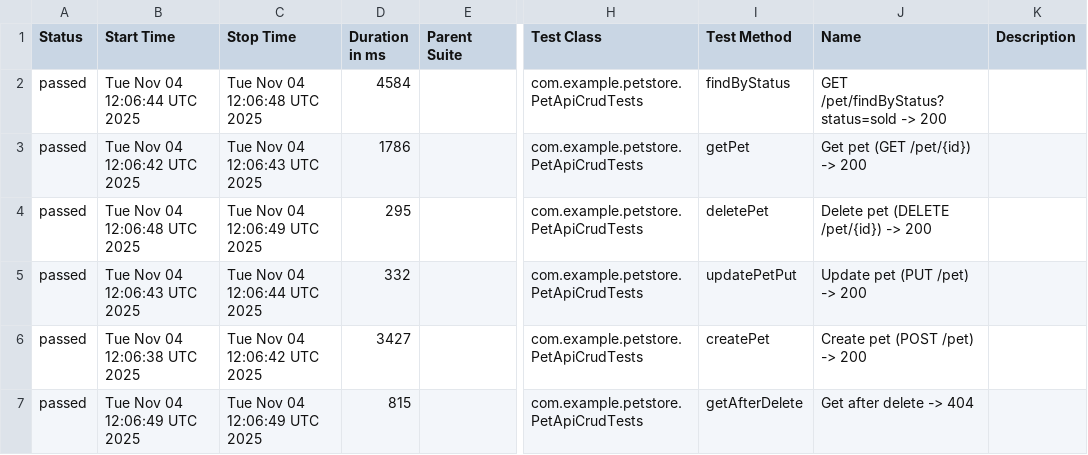
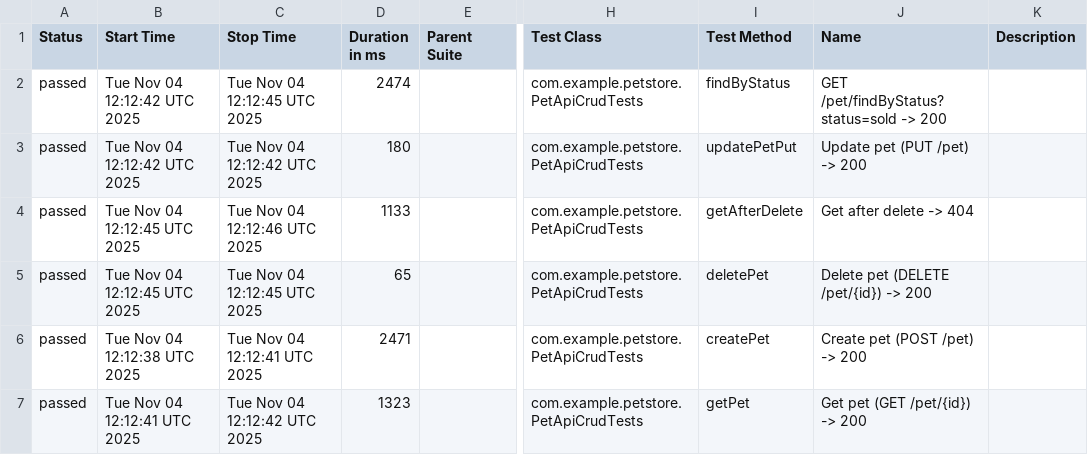
Before and after one commit to dolbi-digital/petstore-crud, a CSV file: data/suites.csv, drawn as a sheet; only a part is shown, gaps mark what is left out; the diff names each change by its address in the sheet, - before the commit and + after, or states it on an @@ line.

```diff
--- a/data/suites.csv
+++ b/data/suites.csv
-B2 (Start Time): Tue Nov 04 12:06:44 UTC 2025
+B2 (Start Time): Tue Nov 04 12:12:42 UTC 2025
-C2 (Stop Time): Tue Nov 04 12:06:48 UTC 2025
+C2 (Stop Time): Tue Nov 04 12:12:45 UTC 2025
-D2 (Duration in ms): 4584
+D2 (Duration in ms): 2474
-B3 (Start Time): Tue Nov 04 12:06:42 UTC 2025
+B3 (Start Time): Tue Nov 04 12:12:42 UTC 2025
-C3 (Stop Time): Tue Nov 04 12:06:43 UTC 2025
+C3 (Stop Time): Tue Nov 04 12:12:42 UTC 2025
-D3 (Duration in ms): 1786
+D3 (Duration in ms): 180
-I3 (Test Method): getPet
+I3 (Test Method): updatePetPut
-J3 (Name): Get pet (GET /pet/{id}) -> 200
+J3 (Name): Update pet (PUT /pet) -> 200
-B4 (Start Time): Tue Nov 04 12:06:48 UTC 2025
+B4 (Start Time): Tue Nov 04 12:12:45 UTC 2025
-C4 (Stop Time): Tue Nov 04 12:06:49 UTC 2025
+C4 (Stop Time): Tue Nov 04 12:12:46 UTC 2025
-D4 (Duration in ms): 295
+D4 (Duration in ms): 1133
-I4 (Test Method): deletePet
+I4 (Test Method): getAfterDelete
-J4 (Name): Delete pet (DELETE /pet/{id}) -> 200
+J4 (Name): Get after delete -> 404
-B5 (Start Time): Tue Nov 04 12:06:43 UTC 2025
+B5 (Start Time): Tue Nov 04 12:12:45 UTC 2025
-C5 (Stop Time): Tue Nov 04 12:06:44 UTC 2025
+C5 (Stop Time): Tue Nov 04 12:12:45 UTC 2025
-D5 (Duration in ms): 332
+D5 (Duration in ms): 65
-I5 (Test Method): updatePetPut
+I5 (Test Method): deletePet
-J5 (Name): Update pet (PUT /pet) -> 200
+J5 (Name): Delete pet (DELETE /pet/{id}) -> 200
-B6 (Start Time): Tue Nov 04 12:06:38 UTC 2025
+B6 (Start Time): Tue Nov 04 12:12:38 UTC 2025
-C6 (Stop Time): Tue Nov 04 12:06:42 UTC 2025
+C6 (Stop Time): Tue Nov 04 12:12:41 UTC 2025
-D6 (Duration in ms): 3427
+D6 (Duration in ms): 2471
-B7 (Start Time): Tue Nov 04 12:06:49 UTC 2025
+B7 (Start Time): Tue Nov 04 12:12:41 UTC 2025
-C7 (Stop Time): Tue Nov 04 12:06:49 UTC 2025
+C7 (Stop Time): Tue Nov 04 12:12:42 UTC 2025
-D7 (Duration in ms): 815
+D7 (Duration in ms): 1323
-I7 (Test Method): getAfterDelete
+I7 (Test Method): getPet
-J7 (Name): Get after delete -> 404
+J7 (Name): Get pet (GET /pet/{id}) -> 200
```
Also changed, not shown: 56 other files.
